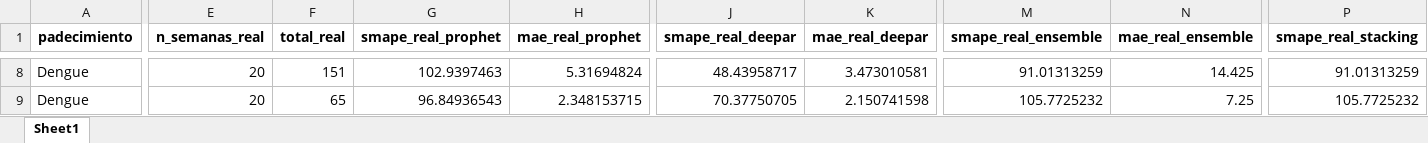
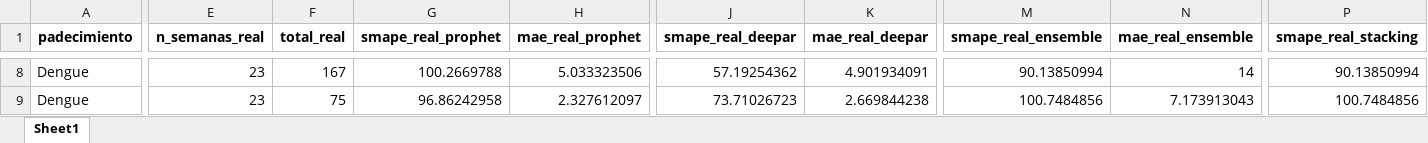
Before and after one commit to EpiForecastMX/EpiForecast-MX, an Excel workbook: reports/ProdDetails/produccion_dengue.xlsx, sheet Sheet1, drawn as a sheet; only a part is shown, gaps mark what is left out; values as stored, in another font and other column widths than the file's, no borders; the diff covers the shown part only; the diff names each change by its address in the sheet, - before the commit and + after, or states it on an @@ line.

Commit message:
data/prod: refresh semanal sem 24/2026 (consolidado, tablas, validacion)

```diff
--- a/reports/ProdDetails/produccion_dengue.xlsx (sheet Sheet1)
+++ b/reports/ProdDetails/produccion_dengue.xlsx (sheet Sheet1)
-E8:E9 (n_semanas_real): 20
+E8:E9 (n_semanas_real): 23
-F8 (total_real): 151
+F8 (total_real): 167
-G8 (smape_real_prophet): 102.9397463
+G8 (smape_real_prophet): 100.2669788
-H8 (mae_real_prophet): 5.31694824
+H8 (mae_real_prophet): 5.033323506
-J8 (smape_real_deepar): 48.43958717
+J8 (smape_real_deepar): 57.19254362
-K8 (mae_real_deepar): 3.473010581
+K8 (mae_real_deepar): 4.901934091
-M8 (smape_real_ensemble): 91.01313259
+M8 (smape_real_ensemble): 90.13850994
-N8 (mae_real_ensemble): 14.425
+N8 (mae_real_ensemble): 14
-P8 (smape_real_stacking): 91.01313259
+P8 (smape_real_stacking): 90.13850994
-F9 (total_real): 65
+F9 (total_real): 75
-G9 (smape_real_prophet): 96.84936543
+G9 (smape_real_prophet): 96.86242958
-H9 (mae_real_prophet): 2.348153715
+H9 (mae_real_prophet): 2.327612097
-J9 (smape_real_deepar): 70.37750705
+J9 (smape_real_deepar): 73.71026723
-K9 (mae_real_deepar): 2.150741598
+K9 (mae_real_deepar): 2.669844238
-M9 (smape_real_ensemble): 105.7725232
+M9 (smape_real_ensemble): 100.7484856
-N9 (mae_real_ensemble): 7.25
+N9 (mae_real_ensemble): 7.173913043
-P9 (smape_real_stacking): 105.7725232
+P9 (smape_real_stacking): 100.7484856
```
Also changed, not shown: 1160 edited cells elsewhere in this sheet, reports/ProdDetails/auditoria_motores_2026.xlsx, reports/ProdDetails/tabla_333_modelos_produccion.xlsx, 3 other files.
